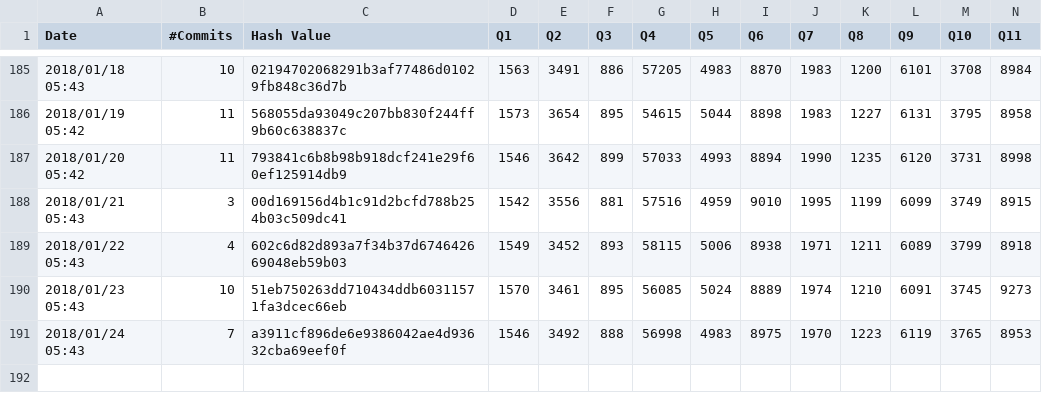
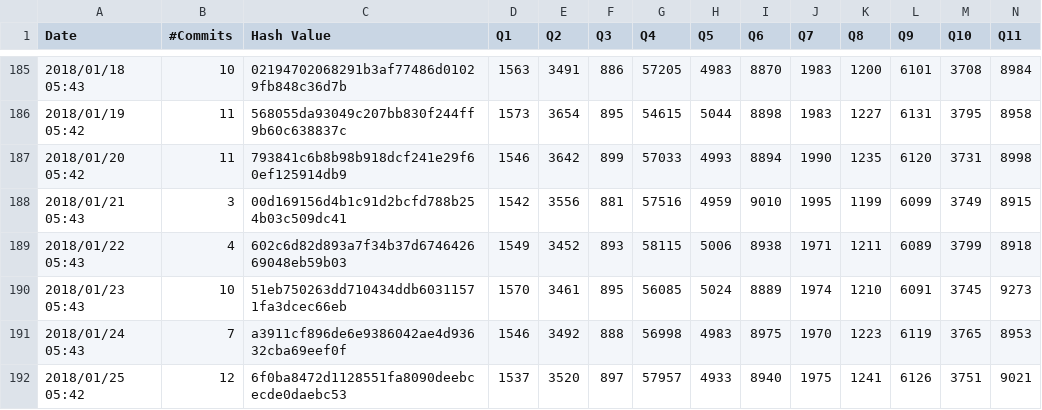
Before and after one commit to maropu/spark-tpcds-datagen, a CSV file: reports/tpcds-avg-results.csv, drawn as a sheet; only a part is shown, gaps mark what is left out; rows hold the shown columns only; the diff names each change by its address in the sheet, - before the commit and + after, or states it on an @@ line.

Commit message:
[AUTOMATICALLY GENERATED] Update TPCDS reports in 2018/01/25 05:42

```diff
--- a/reports/tpcds-avg-results.csv
+++ b/reports/tpcds-avg-results.csv
+row 192: 2018/01/25 05:42 | 12 | 6f0ba8472d1128551fa8090deebcecde0daebc53 | 1537 | 3520 | 897 | 57957 | 4933 | 8940 | 1975 | 1241 | 6126 | 3751 | 9021
```
